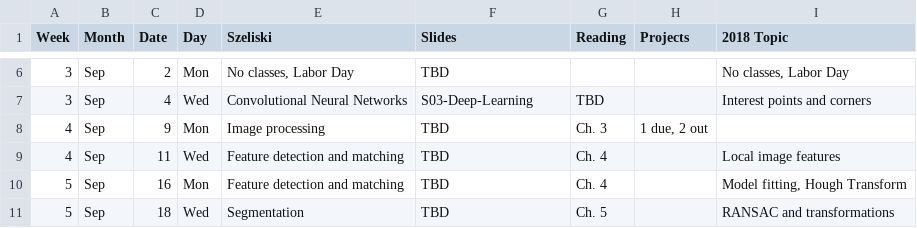
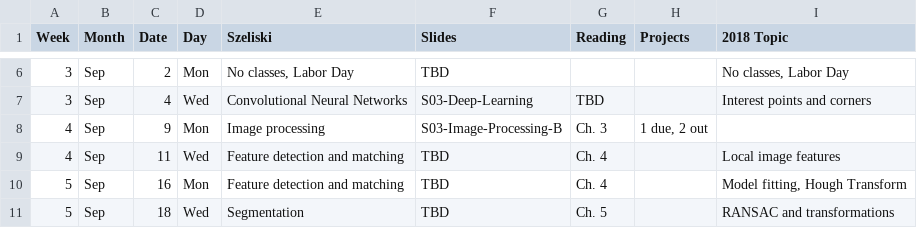
Before and after one commit to dellaert/19F-4476, a CSV file: _data/Schedule.csv, drawn as a sheet; only a part is shown, gaps mark what is left out.

Commit message:
Monday slides

```diff
--- a/_data/Schedule.csv
+++ b/_data/Schedule.csv
@@ -7,3 +7,3 @@
 3,Sep,4,Wed,Convolutional Neural Networks,S03-Deep-Learning,TBD,,Interest points and corners
-4,Sep,9,Mon,Image processing,TBD,Ch. 3,"1 due, 2 out",
+4,Sep,9,Mon,Image processing,S03-Image-Processing-B,Ch. 3,"1 due, 2 out",
 4,Sep,11,Wed,Feature detection and matching,TBD,Ch. 4,,Local image features
```
Also changed, not shown: 2 other files.
